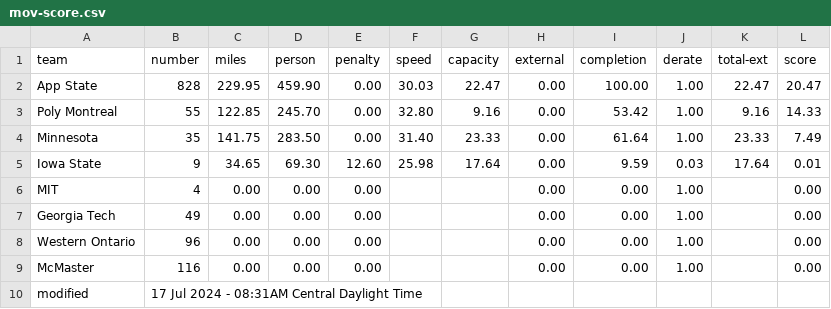
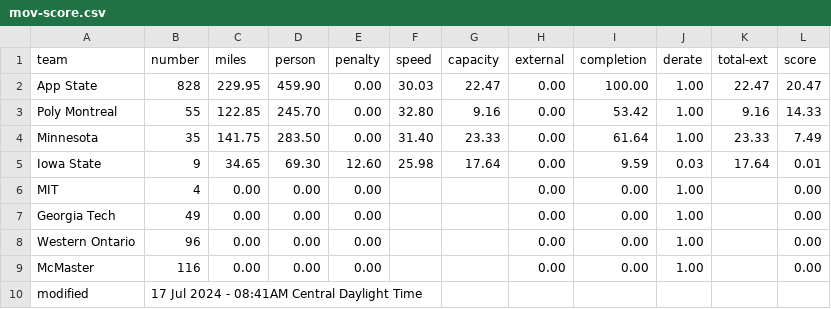
Before and after one commit to jtmullen/asc-fsgp-2024-results, a CSV file: _data/fsgp/mov-score.csv, drawn as a sheet.

```diff
--- a/_data/fsgp/mov-score.csv
+++ b/_data/fsgp/mov-score.csv
@@ -9,2 +9,2 @@ Western Ontario,96,0.00,0.00,0.00,,,0.00,0.00,1.00,,0.00
 McMaster,116,0.00,0.00,0.00,,,0.00,0.00,1.00,,0.00
-modified,17 Jul 2024 - 08:31AM Central Daylight Time,,,,,,,,,,
+modified,17 Jul 2024 - 08:41AM Central Daylight Time,,,,,,,,,,
```
Also changed, not shown: _data/fsgp/mov.csv, _data/fsgp/sov.csv.
